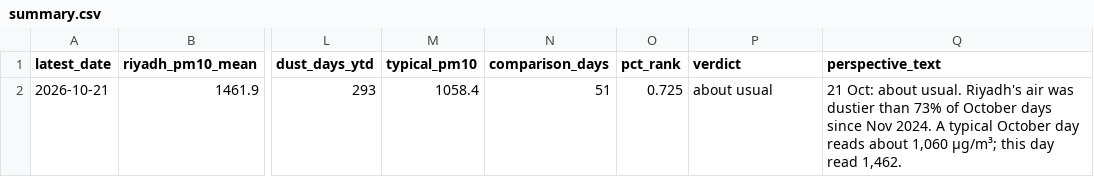
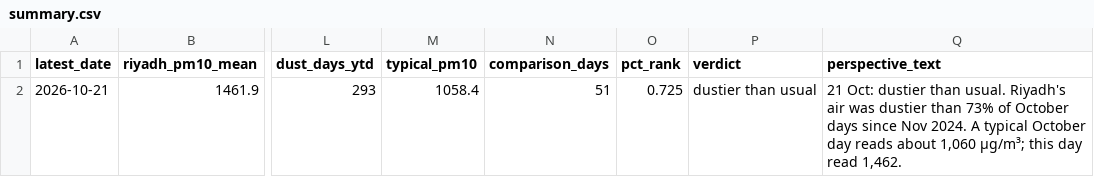
Before and after one commit to khaledbinkhunein/riyadh-air-quality, a CSV file: data/summary.csv, drawn as a sheet; only a part is shown, gaps mark what is left out; the diff names each change by its address in the sheet, - before the commit and + after, or states it on an @@ line.

Commit message:
Data through 2026-10-21

```diff
--- a/data/summary.csv
+++ b/data/summary.csv
-P2 (verdict): about usual
+P2 (verdict): dustier than usual
-Q2 (perspective_text): 21 Oct: about usual. Riyadh's…
+Q2 (perspective_text): 21 Oct: dustier than usual. Riyadh's…
```
